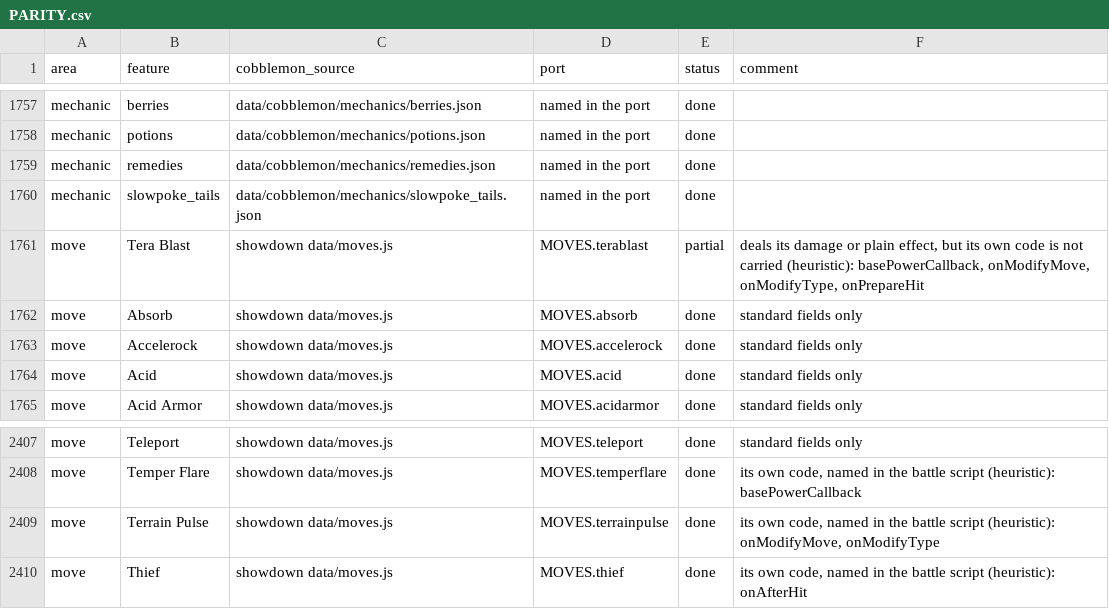
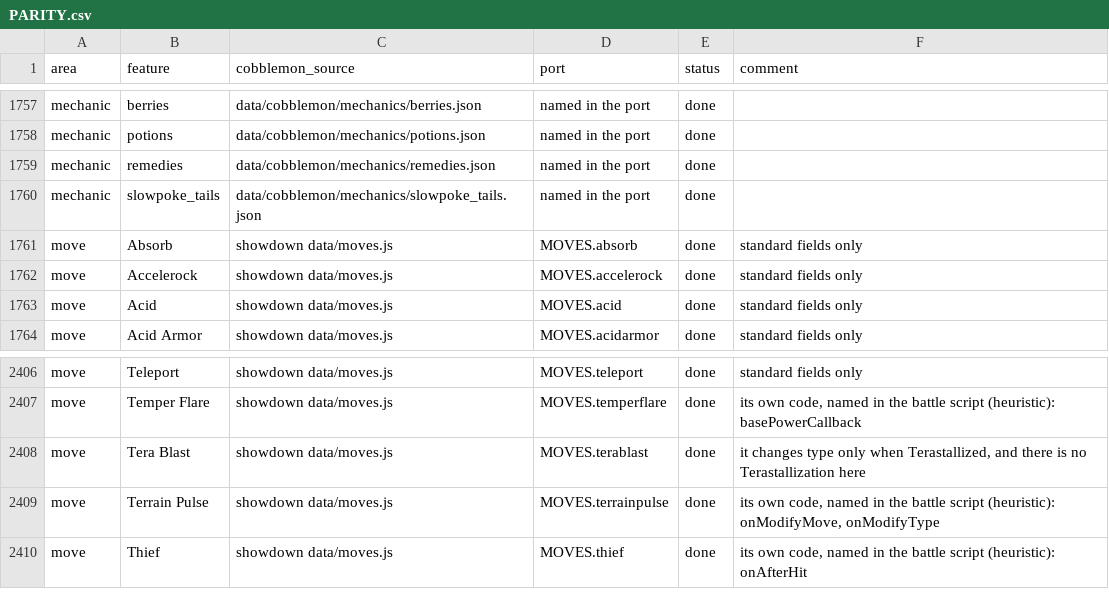
Before and after one commit to kirbycope/cobblemon-bedrock, a CSV file: PARITY.csv, drawn as a sheet; only a part is shown, gaps mark what is left out; removed rows and columns are numbered as before the commit, all else as after; the diff names each change by its address in the sheet, - before the commit and + after, or states it on an @@ line.

```diff
--- a/PARITY.csv
+++ b/PARITY.csv
-row 1761: move | Tera Blast | showdown data/moves.js | MOVES.terablast | partial | deals its damage or plain effect, but its own code is not carried (heuristic): basePowerCallback, onModifyMove, onModifyType, onPrepareHit
+row 2408: move | Tera Blast | showdown data/moves.js | MOVES.terablast | done | it changes type only when Terastallized, and there is no Terastallization here
```
Also changed, not shown: 1 other file.
